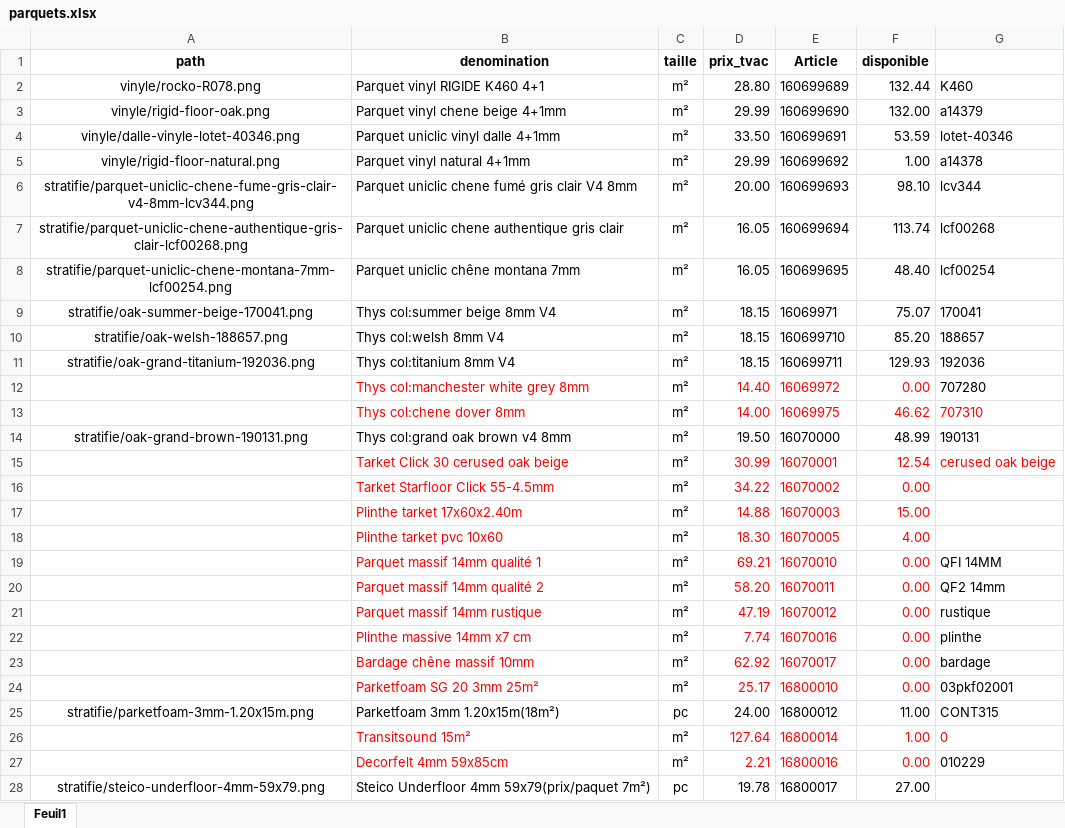
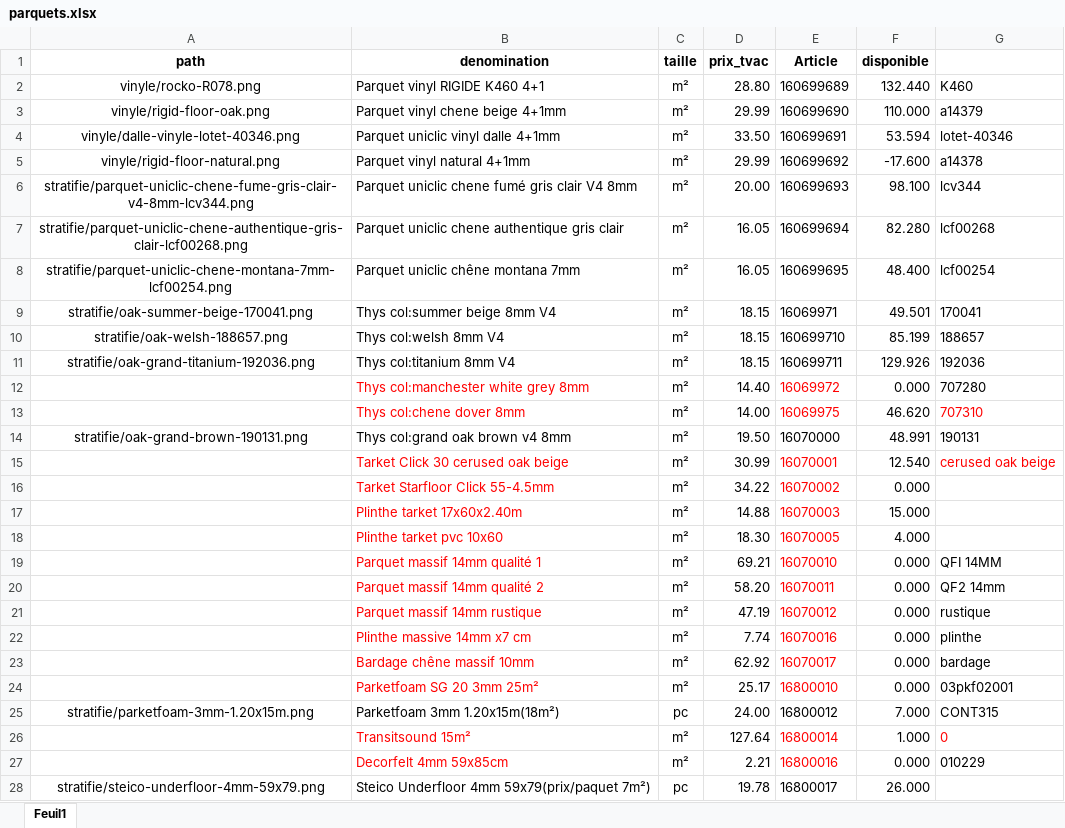
Before and after one commit to Ets-Braconnier/parquets, an Excel workbook: prix/parquets.xlsx, sheet Feuil1, drawn as a sheet; values as stored, in another font and other column widths than the file's, no borders; the diff names each change by its address in the sheet, - before the commit and + after, or states it on an @@ line.

Commit message:
update

```diff
--- a/prix/parquets.xlsx (sheet Feuil1)
+++ b/prix/parquets.xlsx (sheet Feuil1)
-F2 (disponible): 132.44
+F2 (disponible): 132.440
-F3 (disponible): 132.00
+F3 (disponible): 110.000
-F4 (disponible): 53.59
+F4 (disponible): 53.594
-F5 (disponible): 1.00
+F5 (disponible): -17.600
-F6 (disponible): 98.10
+F6 (disponible): 98.100
-F7 (disponible): 113.74
+F7 (disponible): 82.280
-F8 (disponible): 48.40
+F8 (disponible): 48.400
-F9 (disponible): 75.07
+F9 (disponible): 49.501
-F10 (disponible): 85.20
+F10 (disponible): 85.199
-F11 (disponible): 129.93
+F11 (disponible): 129.926
-D12:D13 text colour: #FF0000
+D12:D13 text colour: black
-F12 (disponible): 0.00
+F12 (disponible): 0.000
-F12:F13 text colour: #FF0000
+F12:F13 text colour: black
-F13 (disponible): 46.62
+F13 (disponible): 46.620
-F14 (disponible): 48.99
+F14 (disponible): 48.991
-D15:D24 text colour: #FF0000
+D15:D24 text colour: black
-F15 (disponible): 12.54
+F15 (disponible): 12.540
-F15:F24 text colour: #FF0000
+F15:F24 text colour: black
-F16 (disponible): 0.00
+F16 (disponible): 0.000
-F17 (disponible): 15.00
+F17 (disponible): 15.000
-F18 (disponible): 4.00
+F18 (disponible): 4.000
-F19:F24 (disponible): 0.00
+F19:F24 (disponible): 0.000
-F25 (disponible): 11.00
+F25 (disponible): 7.000
-D26:D27 text colour: #FF0000
+D26:D27 text colour: black
-F26 (disponible): 1.00
+F26 (disponible): 1.000
-F26:F27 text colour: #FF0000
+F26:F27 text colour: black
-F27 (disponible): 0.00
+F27 (disponible): 0.000
-F28 (disponible): 27.00
+F28 (disponible): 26.000
```
